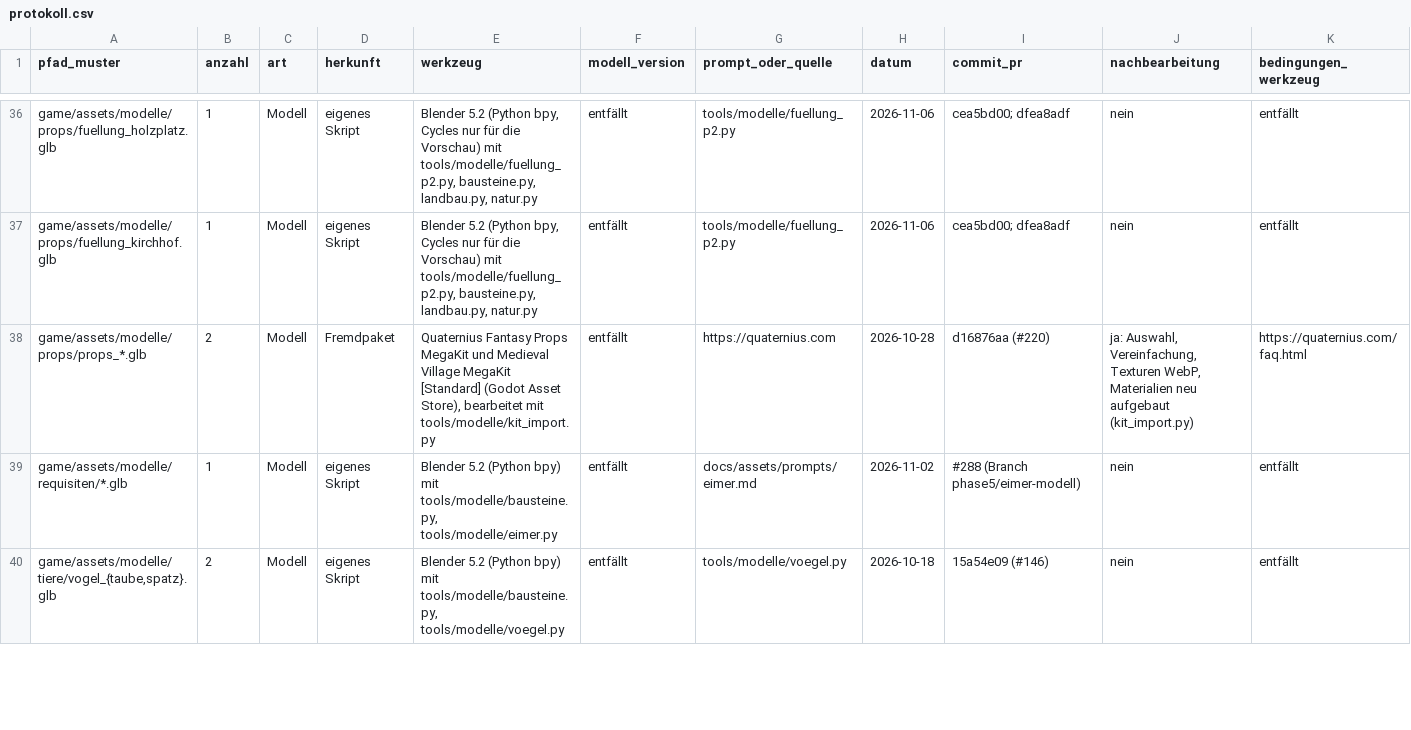
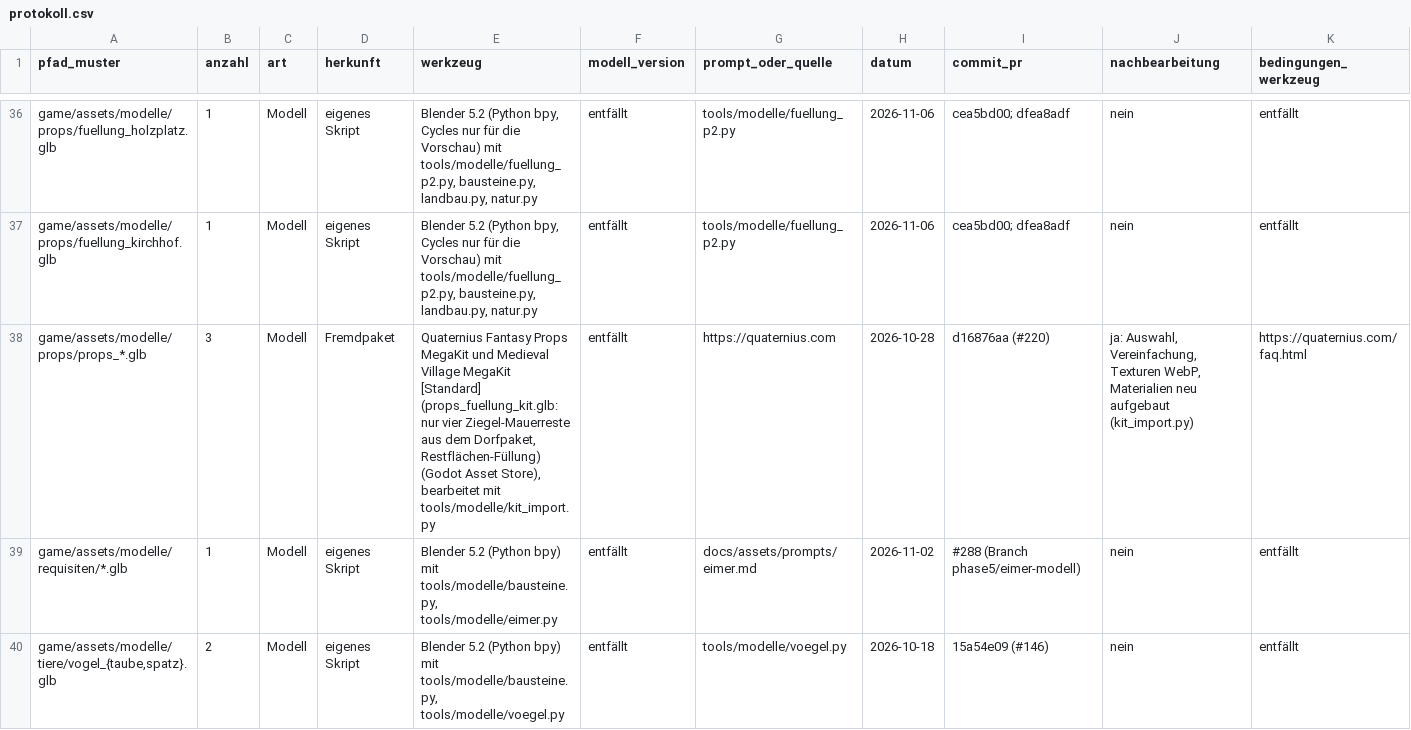
Before and after one commit to B411Y/reichsgilde, a CSV file: docs/assets/protokoll.csv, drawn as a sheet; only a part is shown, gaps mark what is left out; the diff names each change by its address in the sheet, - before the commit and + after, or states it on an @@ line.

```diff
--- a/docs/assets/protokoll.csv
+++ b/docs/assets/protokoll.csv
-B38 (anzahl): 2
+B38 (anzahl): 3
-E38 (werkzeug): …MegaKit [Standard] (Godot Asset…
+E38 (werkzeug): …MegaKit [Standard] (props_fuellung_kit.glb: nur vier Ziegel-Mauerreste aus dem Dorfpaket, Restflächen-Füllung) (Godot Asset…
```
Also changed, not shown: 17 other files.
